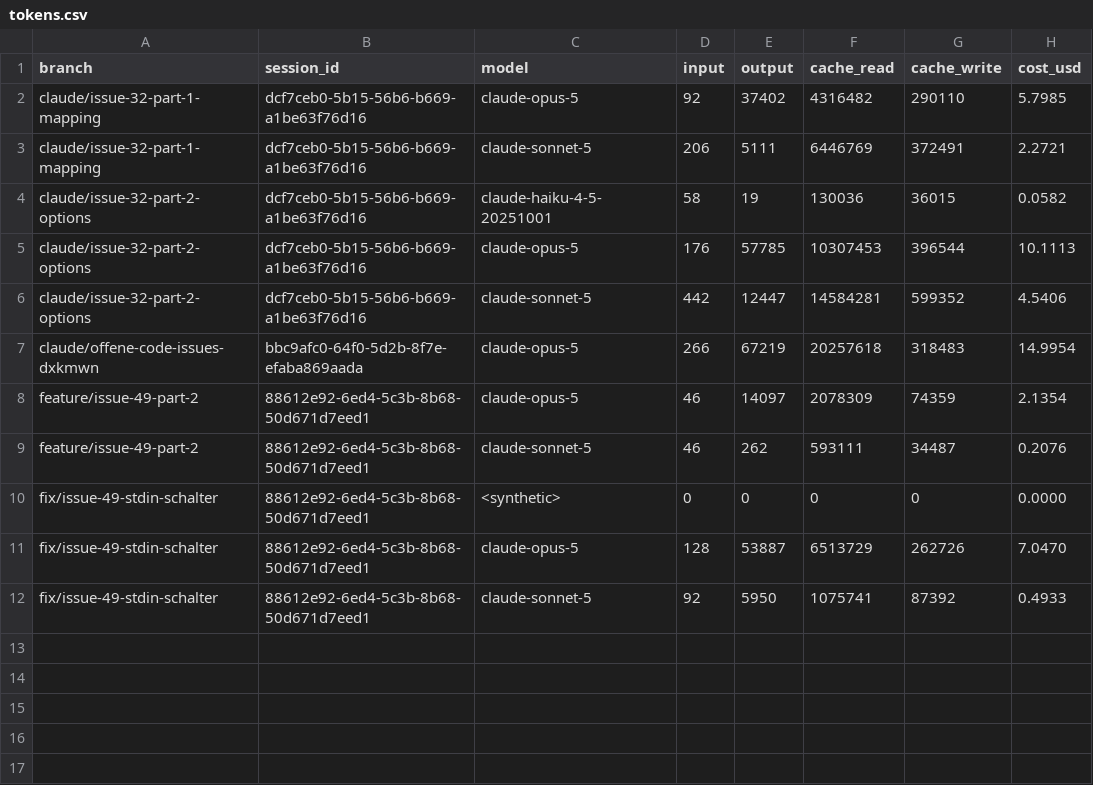
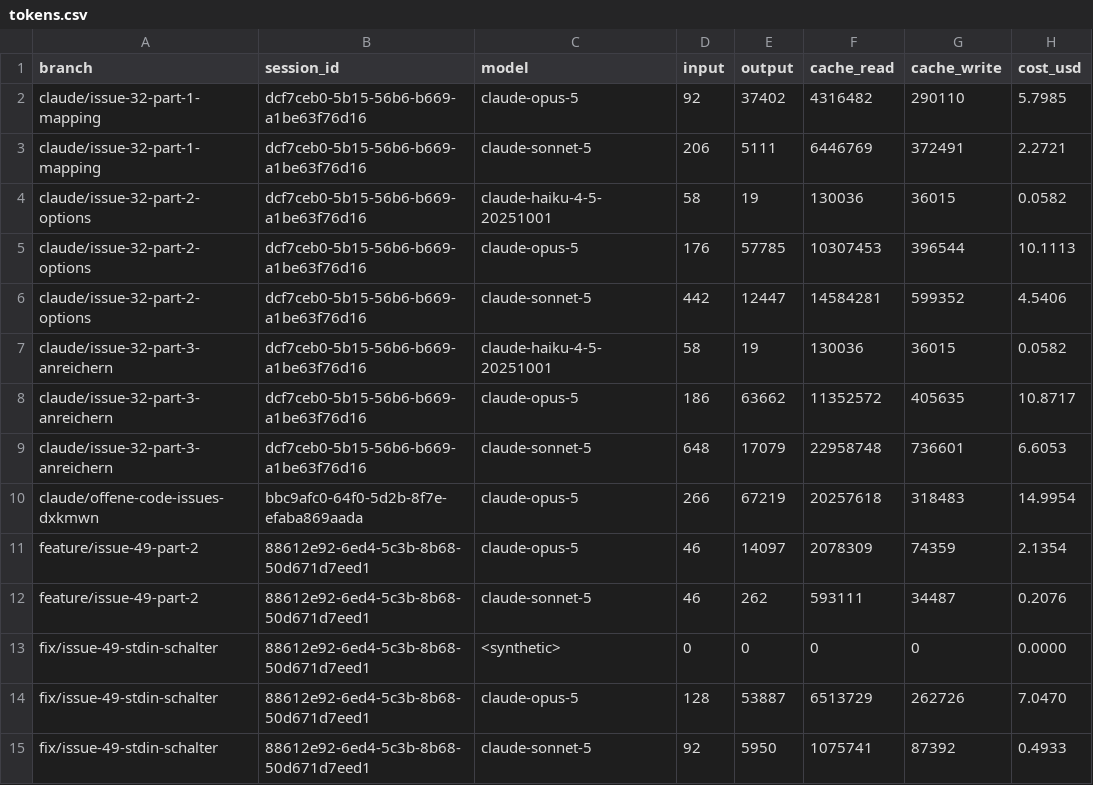
Before and after one commit to pascallink/webkit-ext, a CSV file: stats/tokens.csv, drawn as a sheet.

```diff
--- a/stats/tokens.csv
+++ b/stats/tokens.csv
@@ -6,2 +6,5 @@ claude/issue-32-part-2-options,dcf7ceb0-5b15-56b6-b669-a1be63f76d16,claude-opus-
 claude/issue-32-part-2-options,dcf7ceb0-5b15-56b6-b669-a1be63f76d16,claude-sonnet-5,442,12447,14584281,599352,4.5406
+claude/issue-32-part-3-anreichern,dcf7ceb0-5b15-56b6-b669-a1be63f76d16,claude-haiku-4-5-20251001,58,19,130036,36015,0.0582
+claude/issue-32-part-3-anreichern,dcf7ceb0-5b15-56b6-b669-a1be63f76d16,claude-opus-5,186,63662,11352572,405635,10.8717
+claude/issue-32-part-3-anreichern,dcf7ceb0-5b15-56b6-b669-a1be63f76d16,claude-sonnet-5,648,17079,22958748,736601,6.6053
 claude/offene-code-issues-dxkmwn,bbc9afc0-64f0-5d2b-8f7e-efaba869aada,claude-opus-5,266,67219,20257618,318483,14.9954
```
Also changed, not shown: stats/costs.csv, 3 other files.
